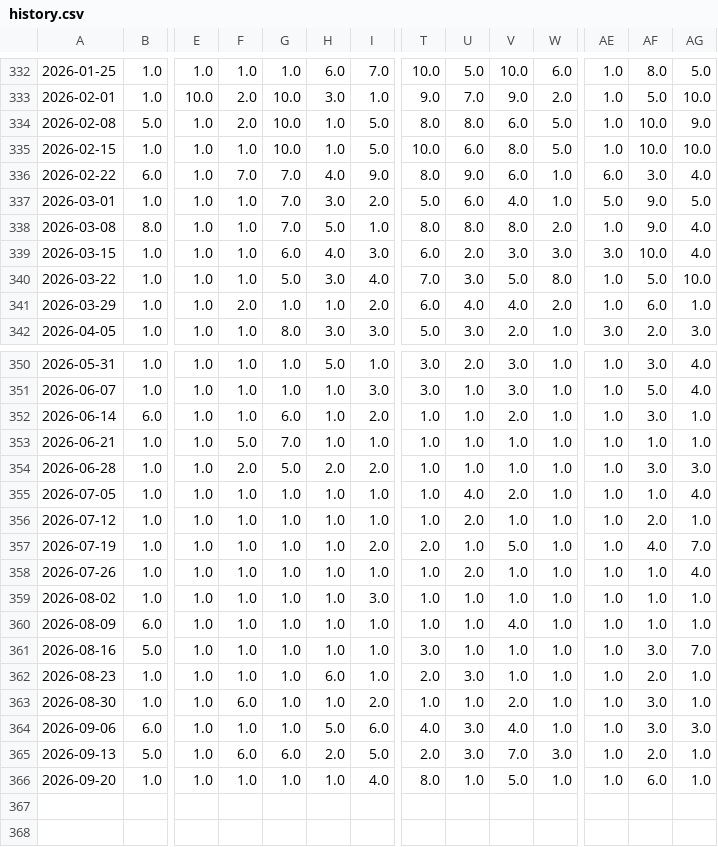
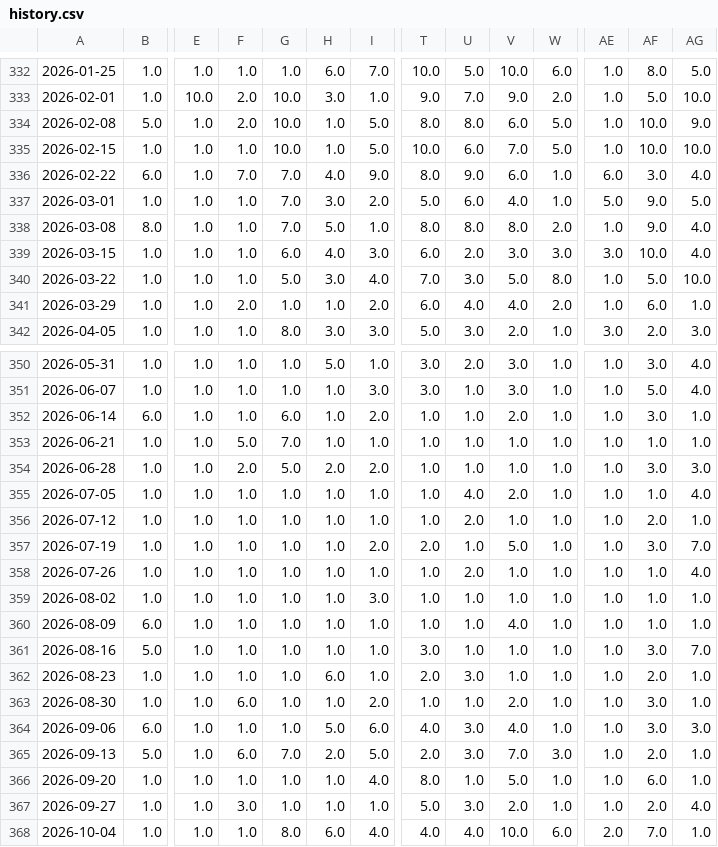
Before and after one commit to CodeMateo15/boston-flu-outlook, a CSV file: data/chicago/history.csv, drawn as a sheet; only a part is shown, gaps mark what is left out; rows hold the shown columns only; the diff names each change by its address in the sheet, - before the commit and + after, or states it on an @@ line.

```diff
--- a/data/chicago/history.csv
+++ b/data/chicago/history.csv
-V335: 8.0
+V335: 7.0
-AF357: 4.0
+AF357: 3.0
-G365: 6.0
+G365: 7.0
+row 367: 2026-09-27 | 1.0 | 1.0 | 3.0 | 1.0 | 1.0 | 1.0 | 5.0 | 3.0 | 2.0 | 1.0 | 1.0 | 2.0 | 4.0
+row 368: 2026-10-04 | 1.0 | 1.0 | 1.0 | 8.0 | 6.0 | 4.0 | 4.0 | 4.0 | 10.0 | 6.0 | 2.0 | 7.0 | 1.0
```
Also changed, not shown: data/chicago/backtest_comparison.csv, data/chicago/backtest_scores.csv, 6 other files.
